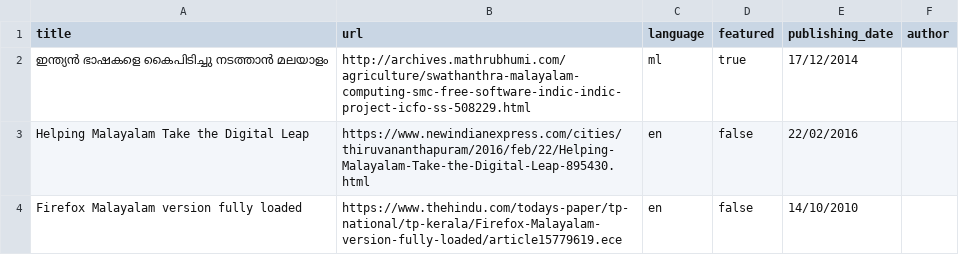
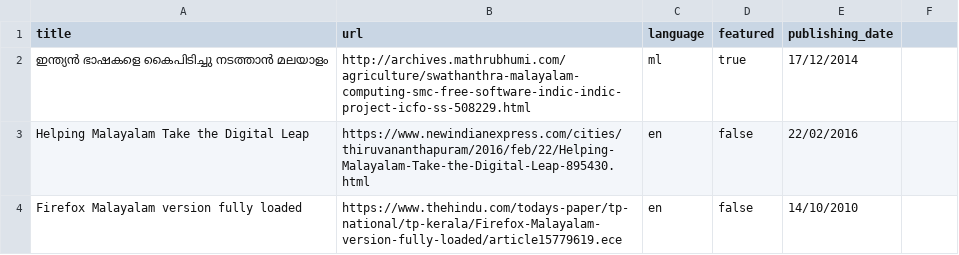
Before and after one commit to smc/smc.org.in, a CSV file: tools/press_archive.csv, drawn as a sheet; only a part is shown.

```diff
--- a/tools/press_archive.csv
+++ b/tools/press_archive.csv
@@ -1,2 +1,2 @@
-title, url, language, featured, publishing_date, author
+title, url, language, featured, publishing_date,
 ഇന്ത്യന്‍ ഭാഷകളെ കൈപിടിച്ചു നടത്താന്‍ മലയാളം, http://archives.mathrubhumi.com/agriculture/swathanthra-malayalam-computing-smc-free-software-indic-indic-project-icfo-ss-508229.html,ml, true, 17/12/2014,
```
Also changed, not shown: 2 other files.
